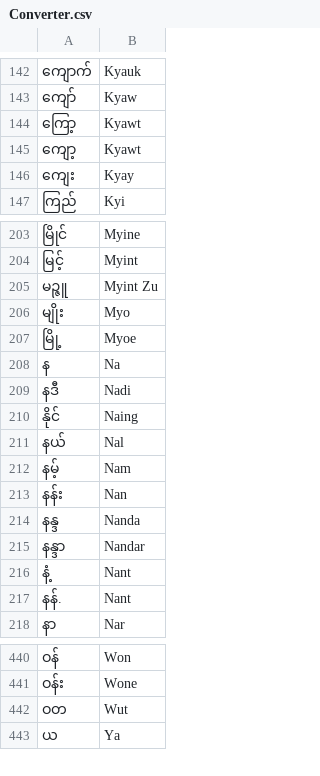
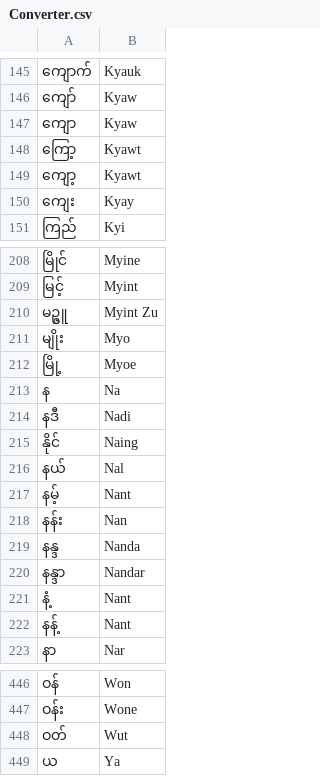
Before and after one commit to Xeyn-X/Nama-Bayda, a CSV file: Converter.csv, drawn as a sheet; only a part is shown, gaps mark what is left out; addresses are those after the commit; the diff covers the shown part only; the diff names each change by its address in the sheet, - before the commit and + after, or states it on an @@ line.

```diff
--- a/Converter.csv
+++ b/Converter.csv
+row 147: ကျော | Kyaw
-A210: မဉ္ဇူ
+A210: မဥ္ဇူ
-B217: Nam
+B217: Nant
-A222: နန်.
+A222: နန့်
-A448: ဝတ
+A448: ဝတ်
```
Also changed, not shown: 5 added rows, 1 moved row and 2 edited cells elsewhere in this file, SpecialName.csv, 1 other file.
